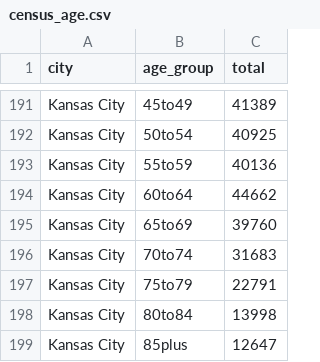
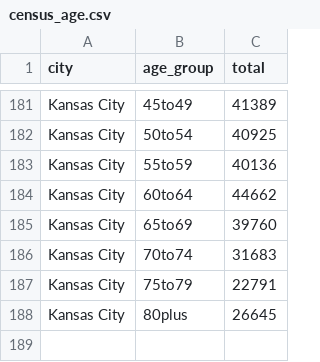
Before and after one commit to EpiForeSITE/idcup, a CSV file: data/census_age.csv, drawn as a sheet; only a part is shown, gaps mark what is left out; the diff covers the shown part only.

```diff
--- a/data/census_age.csv
+++ b/data/census_age.csv
@@ -197,3 +187,2 @@
 "Kansas City","75to79",22791
-"Kansas City","80to84",13998
-"Kansas City","85plus",12647
+"Kansas City","80plus",26645
```
Also changed, not shown: 10 added rows and 20 removed rows elsewhere in this file, scenarios/Miami_hospitalizations.csv, scenarios/Miami_outbreak_size.csv, 18 other files.
